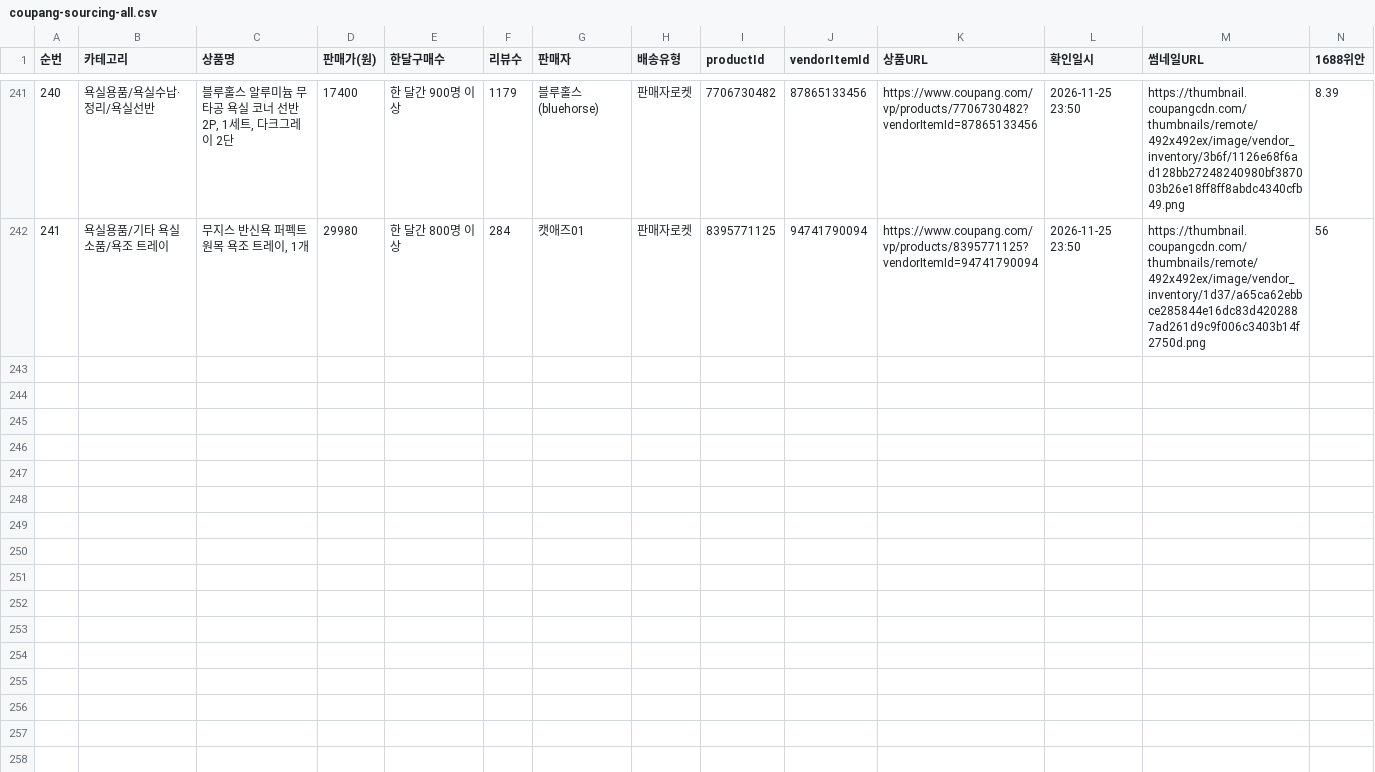
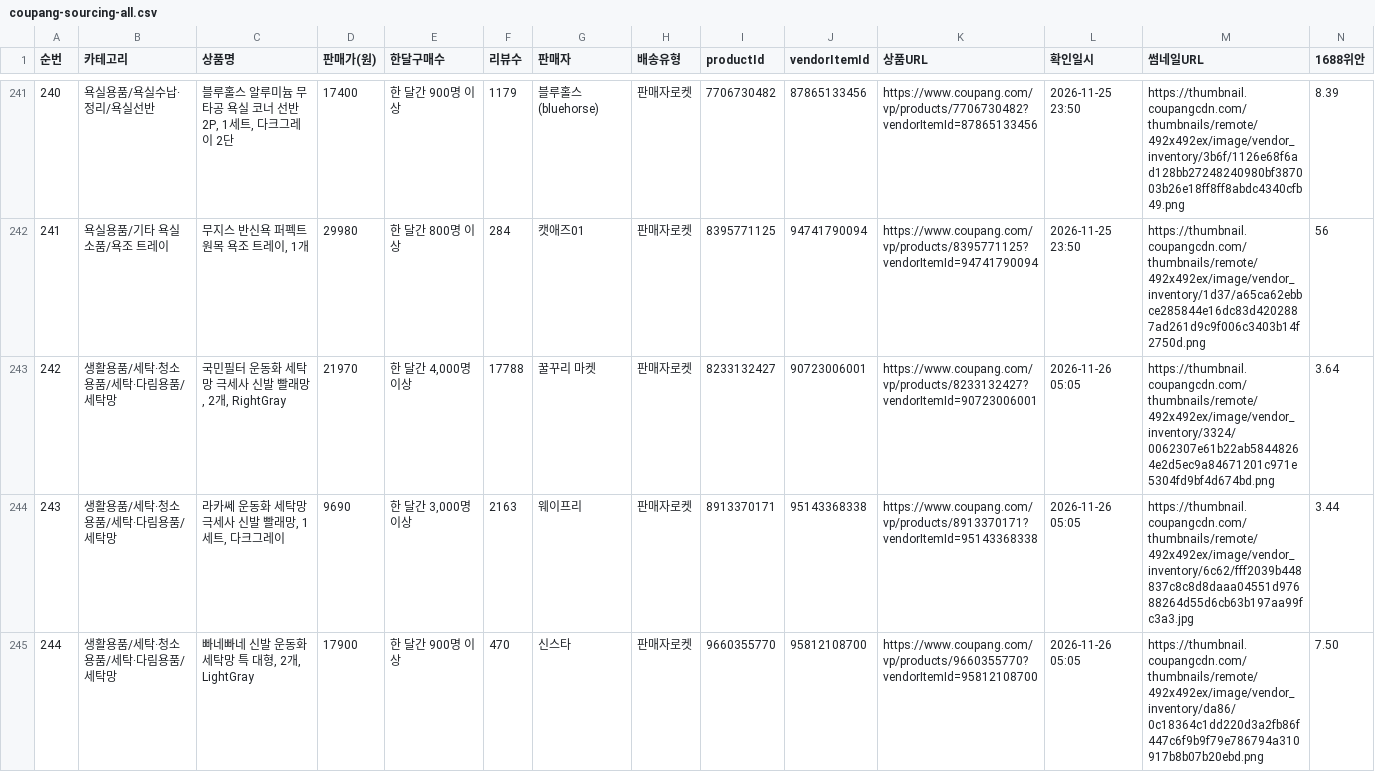
Before and after one commit to jooyong00700-art/jy, a CSV file: coupang-sourcing-all.csv, drawn as a sheet; only a part is shown, gaps mark what is left out; rows hold the shown columns only; the diff names each change by its address in the sheet, - before the commit and + after, or states it on an @@ line.

```diff
--- a/coupang-sourcing-all.csv
+++ b/coupang-sourcing-all.csv
+row 243: 242 | 생활용품/세탁·청소용품/세탁·다림용품/세탁망 | 국민필터 운동화 세탁망 극세사 신발 빨래망, 2개, RightGray | 21970 | 한 달간 4,000명 이상 | 17788 | 꿀꾸리 마켓 | 판매자로켓 | 8233132427 | 90723006001 | https://www.coupang.com/vp/products/8233132427?vendorItemId=90723006001 | 2026-11-26 05:05 | https://thumbnail.coupangcdn.com/thumbnails/remote/492x492ex/image/vendor_inventory/3324/0062307e61b22ab58448264e2d5ec9a84671201c971e5304fd9bf4d674bd.png | 3.64
+row 244: 243 | 생활용품/세탁·청소용품/세탁·다림용품/세탁망 | 라카쎄 운동화 세탁망 극세사 신발 빨래망, 1세트, 다크그레이 | 9690 | 한 달간 3,000명 이상 | 2163 | 웨이프리 | 판매자로켓 | 8913370171 | 95143368338 | https://www.coupang.com/vp/products/8913370171?vendorItemId=95143368338 | 2026-11-26 05:05 | https://thumbnail.coupangcdn.com/thumbnails/remote/492x492ex/image/vendor_inventory/6c62/fff2039b448837c8c8d8daaa04551d97688264d55d6cb63b197aa99fc3a3.jpg | 3.44
+row 245: 244 | 생활용품/세탁·청소용품/세탁·다림용품/세탁망 | 빠네빠네 신발 운동화 세탁망 특 대형, 2개, LightGray | 17900 | 한 달간 900명 이상 | 470 | 신스타 | 판매자로켓 | 9660355770 | 95812108700 | https://www.coupang.com/vp/products/9660355770?vendorItemId=95812108700 | 2026-11-26 05:05 | https://thumbnail.coupangcdn.com/thumbnails/remote/492x492ex/image/vendor_inventory/da86/0c18364c1dd220d3a2fb86f447c6f9b9f79e786794a310917b8b07b20ebd.png | 7.50
```
Also changed, not shown: 4 other files.
